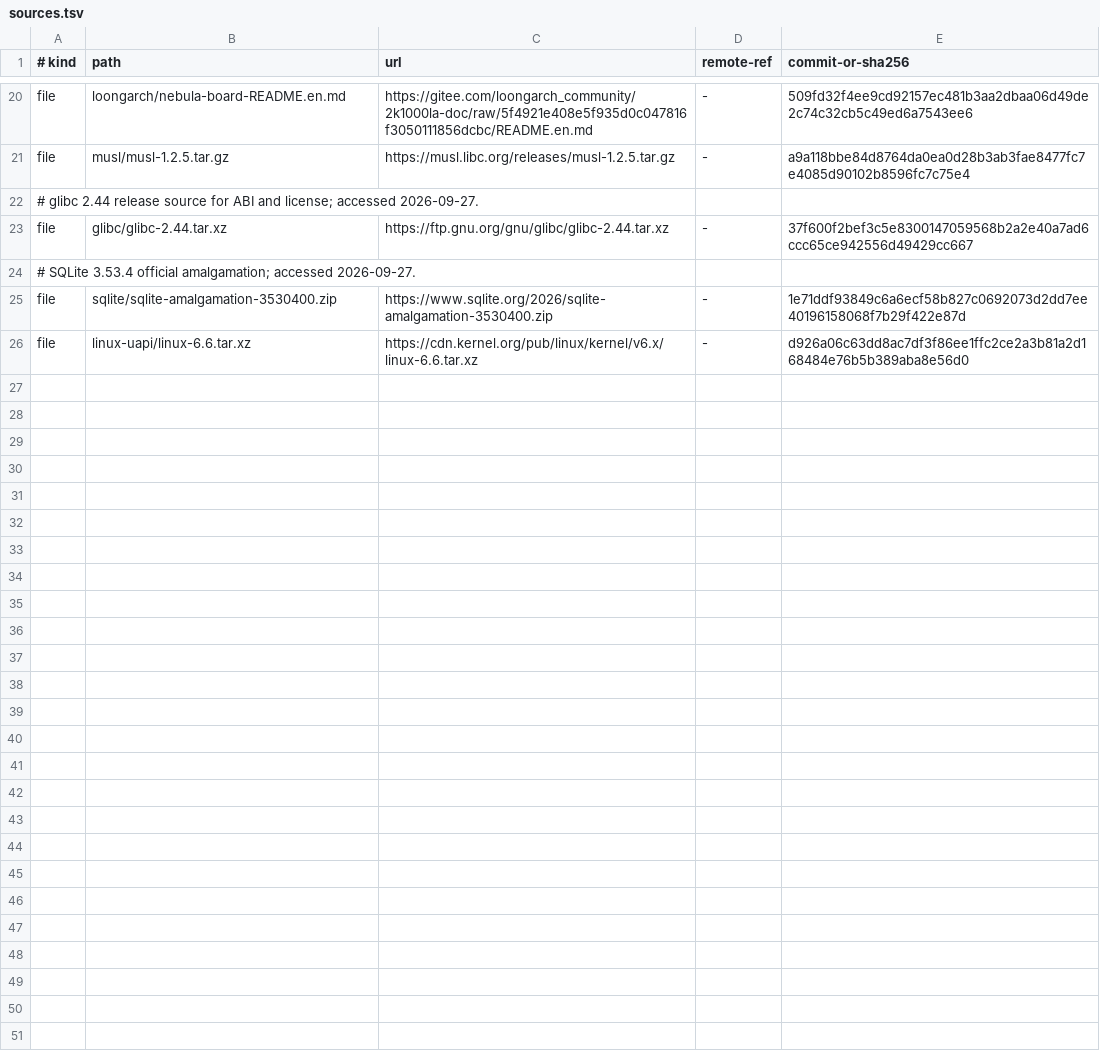
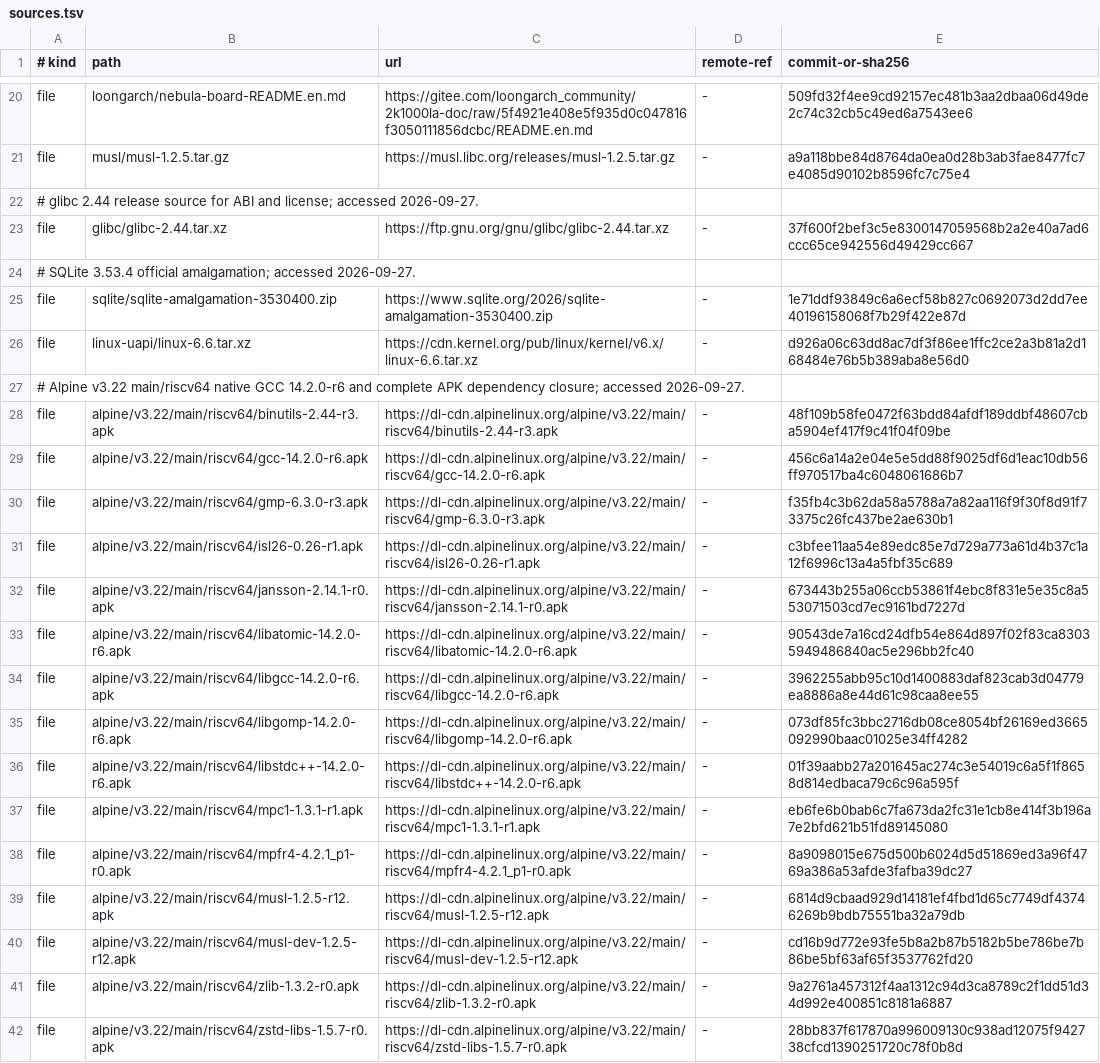
Before and after one commit to Freefor100/BoarOS, a TSV file: references/sources.tsv, drawn as a sheet; only a part is shown, gaps mark what is left out.

```diff
--- a/references/sources.tsv
+++ b/references/sources.tsv
@@ -26 +26,17 @@ file	sqlite/sqlite-amalgamation-3530400.zip	https://www.sqlite.org/2026/sqlite-a
 file	linux-uapi/linux-6.6.tar.xz	https://cdn.kernel.org/pub/linux/kernel/v6.x/linux-6.6.tar.xz	-	d926a06c63dd8ac7df3f86ee1ffc2ce2a3b81a2d168484e76b5b389aba8e56d0
+# Alpine v3.22 main/riscv64 native GCC 14.2.0-r6 and complete APK dependency closure; accessed 2026-09-27.
+file	alpine/v3.22/main/riscv64/binutils-2.44-r3.apk	https://dl-cdn.alpinelinux.org/alpine/v3.22/main/riscv64/binutils-2.44-r3.apk	-	48f109b58fe0472f63bdd84afdf189ddbf48607cba5904ef417f9c41f04f09be
+file	alpine/v3.22/main/riscv64/gcc-14.2.0-r6.apk	https://dl-cdn.alpinelinux.org/alpine/v3.22/main/riscv64/gcc-14.2.0-r6.apk	-	456c6a14a2e04e5e5dd88f9025df6d1eac10db56ff970517ba4c6048061686b7
+file	alpine/v3.22/main/riscv64/gmp-6.3.0-r3.apk	https://dl-cdn.alpinelinux.org/alpine/v3.22/main/riscv64/gmp-6.3.0-r3.apk	-	f35fb4c3b62da58a5788a7a82aa116f9f30f8d91f73375c26fc437be2ae630b1
+file	alpine/v3.22/main/riscv64/isl26-0.26-r1.apk	https://dl-cdn.alpinelinux.org/alpine/v3.22/main/riscv64/isl26-0.26-r1.apk	-	c3bfee11aa54e89edc85e7d729a773a61d4b37c1a12f6996c13a4a5fbf35c689
+file	alpine/v3.22/main/riscv64/jansson-2.14.1-r0.apk	https://dl-cdn.alpinelinux.org/alpine/v3.22/main/riscv64/jansson-2.14.1-r0.apk	-	673443b255a06ccb53861f4ebc8f831e5e35c8a553071503cd7ec9161bd7227d
+file	alpine/v3.22/main/riscv64/libatomic-14.2.0-r6.apk	https://dl-cdn.alpinelinux.org/alpine/v3.22/main/riscv64/libatomic-14.2.0-r6.apk	-	90543de7a16cd24dfb54e864d897f02f83ca83035949486840ac5e296bb2fc40
+file	alpine/v3.22/main/riscv64/libgcc-14.2.0-r6.apk	https://dl-cdn.alpinelinux.org/alpine/v3.22/main/riscv64/libgcc-14.2.0-r6.apk	-	3962255abb95c10d1400883daf823cab3d04779ea8886a8e44d61c98caa8ee55
+file	alpine/v3.22/main/riscv64/libgomp-14.2.0-r6.apk	https://dl-cdn.alpinelinux.org/alpine/v3.22/main/riscv64/libgomp-14.2.0-r6.apk	-	073df85fc3bbc2716db08ce8054bf26169ed3665092990baac01025e34ff4282
+file	alpine/v3.22/main/riscv64/libstdc++-14.2.0-r6.apk	https://dl-cdn.alpinelinux.org/alpine/v3.22/main/riscv64/libstdc++-14.2.0-r6.apk	-	01f39aabb27a201645ac274c3e54019c6a5f1f8658d814edbaca79c6c96a595f
+file	alpine/v3.22/main/riscv64/mpc1-1.3.1-r1.apk	https://dl-cdn.alpinelinux.org/alpine/v3.22/main/riscv64/mpc1-1.3.1-r1.apk	-	eb6fe6b0bab6c7fa673da2fc31e1cb8e414f3b196a7e2bfd621b51fd89145080
+file	alpine/v3.22/main/riscv64/mpfr4-4.2.1_p1-r0.apk	https://dl-cdn.alpinelinux.org/alpine/v3.22/main/riscv64/mpfr4-4.2.1_p1-r0.apk	-	8a9098015e675d500b6024d5d51869ed3a96f4769a386a53afde3fafba39dc27
+file	alpine/v3.22/main/riscv64/musl-1.2.5-r12.apk	https://dl-cdn.alpinelinux.org/alpine/v3.22/main/riscv64/musl-1.2.5-r12.apk	-	6814d9cbaad929d14181ef4fbd1d65c7749df43746269b9bdb75551ba32a79db
+file	alpine/v3.22/main/riscv64/musl-dev-1.2.5-r12.apk	https://dl-cdn.alpinelinux.org/alpine/v3.22/main/riscv64/musl-dev-1.2.5-r12.apk	-	cd16b9d772e93fe5b8a2b87b5182b5be786be7b86be5bf63af65f3537762fd20
+file	alpine/v3.22/main/riscv64/zlib-1.3.2-r0.apk	https://dl-cdn.alpinelinux.org/alpine/v3.22/main/riscv64/zlib-1.3.2-r0.apk	-	9a2761a457312f4aa1312c94d3ca8789c2f1dd51d34d992e400851c8181a6887
+file	alpine/v3.22/main/riscv64/zstd-libs-1.5.7-r0.apk	https://dl-cdn.alpinelinux.org/alpine/v3.22/main/riscv64/zstd-libs-1.5.7-r0.apk	-	28bb837f617870a996009130c938ad12075f942738cfcd1390251720c78f0b8d
```
Also changed, not shown: 8 other files.
